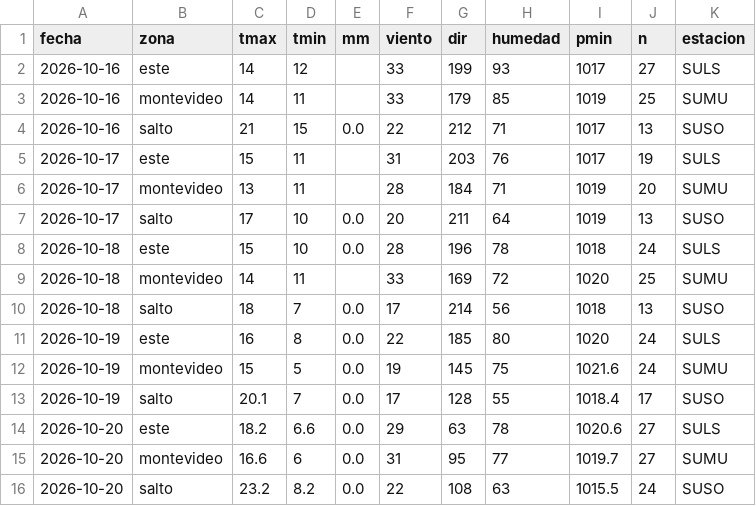
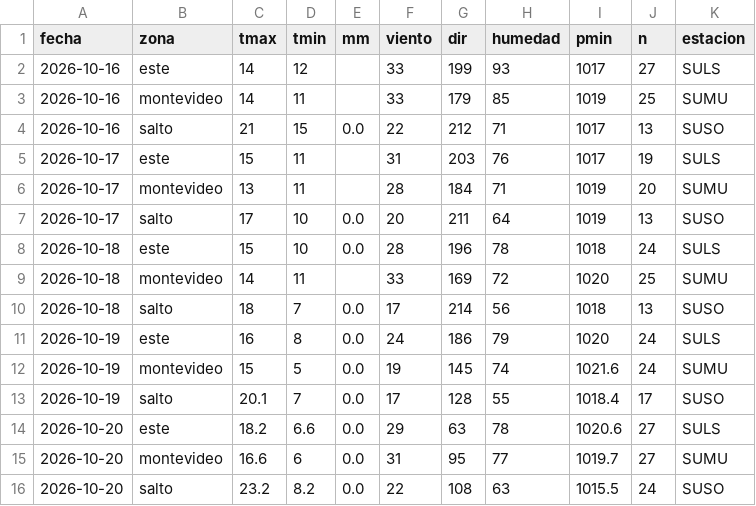
Before and after one commit to PatricioFerreira/Predictor-Noesis, a CSV file: data/historial/medido-2026-10.csv, drawn as a sheet.

```diff
--- a/data/historial/medido-2026-10.csv
+++ b/data/historial/medido-2026-10.csv
@@ -10,4 +10,4 @@ fecha,zona,tmax,tmin,mm,viento,dir,humedad,pmin,n,estacion
 2026-10-18,salto,18,7,0.0,17,214,56,1018,13,SUSO
-2026-10-19,este,16,8,0.0,22,185,80,1020,24,SULS
-2026-10-19,montevideo,15,5,0.0,19,145,75,1021.6,24,SUMU
+2026-10-19,este,16,8,0.0,24,186,79,1020,24,SULS
+2026-10-19,montevideo,15,5,0.0,19,145,74,1021.6,24,SUMU
 2026-10-19,salto,20.1,7,0.0,17,128,55,1018.4,17,SUSO
```
Also changed, not shown: data/historial/registro-2026-10.csv, 10 other files.
